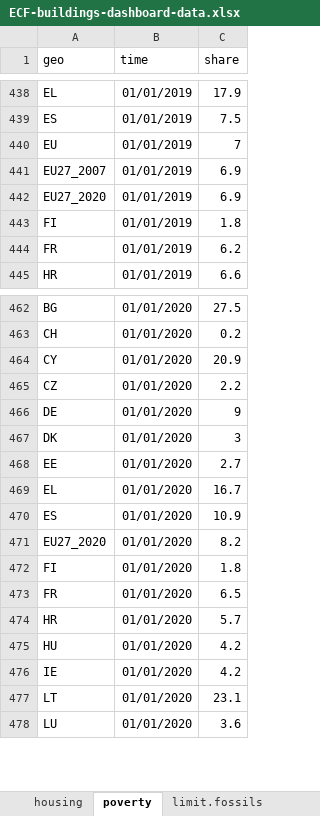
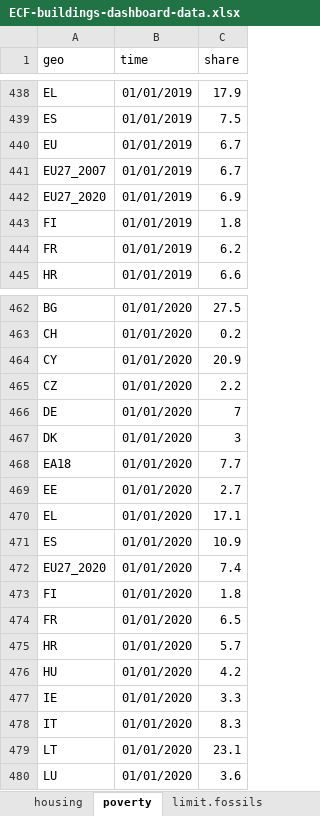
Before and after one commit to maartenzam/buildings-dashboard, an Excel workbook: public/ECF-buildings-dashboard-data.xlsx, sheet poverty, drawn as a sheet; only a part is shown, gaps mark what is left out; values as stored, in another font and other column widths than the file's, no borders; addresses are those after the commit; the diff names each change by its address in the sheet, - before the commit and + after, or states it on an @@ line.

```diff
--- a/public/ECF-buildings-dashboard-data.xlsx (sheet poverty)
+++ b/public/ECF-buildings-dashboard-data.xlsx (sheet poverty)
-C440 (share): 7
+C440 (share): 6.7
-C441 (share): 6.9
+C441 (share): 6.7
-C466 (share): 9
+C466 (share): 7
+row 468: EA18 | 01/01/2020 | 7.7
-C470 (share): 16.7
+C470 (share): 17.1
-C472 (share): 8.2
+C472 (share): 7.4
-C477 (share): 4.2
+C477 (share): 3.3
+row 478: IT | 01/01/2020 | 8.3
```
Also changed, not shown: sheet fec.households, sheet fec.gdp, sheet housing, sheet fec.households.renewables, data/traffic_light_indicators_data.xlsx, 7 other files.
